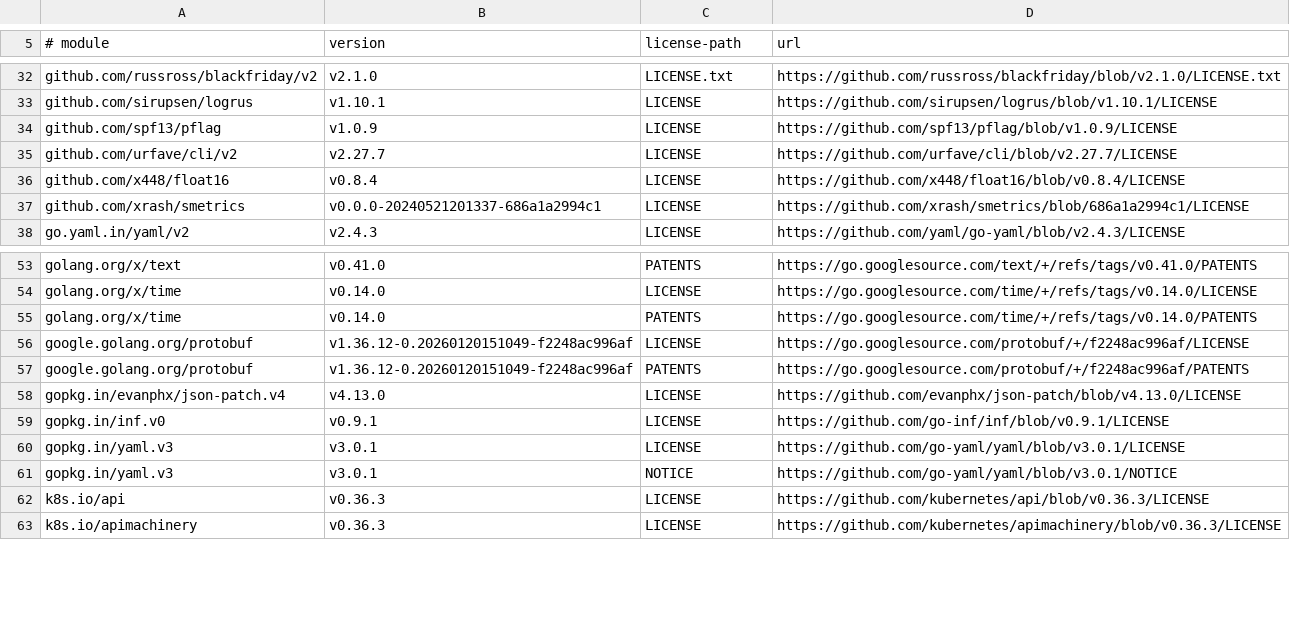
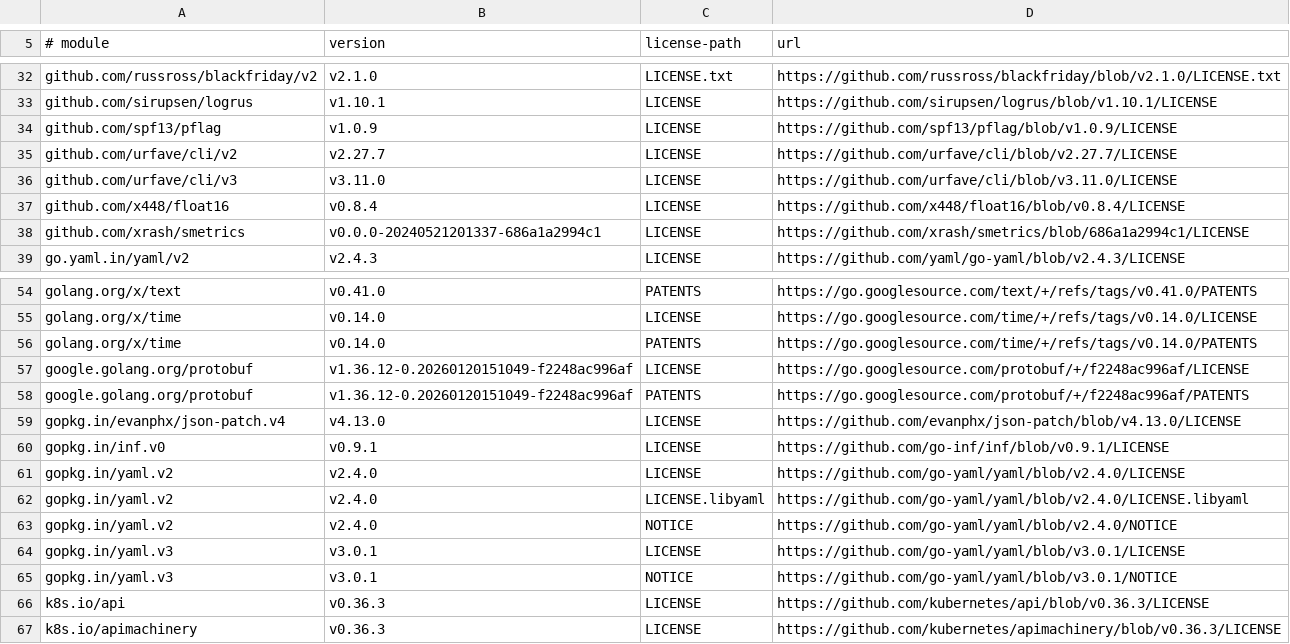
Before and after one commit to abrarshivani/vgpu-device-manager, a TSV file: hack/license-urls.tsv, drawn as a sheet; only a part is shown, gaps mark what is left out.

Commit message:
Inventory the bundled nvidia-mig-parted from the shipped binary
The image copies a prebuilt nvidia-mig-parted out of the k8s-mig-manager
image. The notices covered only this repository's vendor/ tree, so the twelve
third-party modules linked into that binary were disclaimed rather than
listed: "the Go modules linked into that binary are not inventoried below."

Seven of them happened to appear anyway, because this repository pins the same
modules at the same versions. That is coincidence, not coverage. Four were
listed only at a different version, and gopkg.in/yaml.v2 was absent outright,
its Apache-2.0 text nowhere in the document. Nothing scanning this tree could
have found it: it is a module path this repository does not use in any version.

Nothing here records what the copied binary links, so the binary is now the
source of truth. Go writes the module, its version and every dependency into
the build info at link time, and the recorded pseudo-version resolves from the
proxy, so both the command path and its version come from the artifact.
Resolving from a mig-parted git tag instead would rest on the image tag
matching a repo tag, which nothing enforces; a rebuild or a patched image would
be attributed to the wrong sources without a word.

go-licenses classifies packages, so the module set is still resolved from
source in a scratch module. Everything it is pointed at comes from the binary,
and the two sets must match exactly or the run dies naming the difference.

The image reference is read from the Dockerfile rather than pinned here, so
bumping it cannot leave the notices describing the previous one.

Runtime and bundled entries are one index, as in mig-parted: what ships is one
filesystem, so a module both binaries link at different versions is two rows
rather than a second table. The source tree moves into the row as a sixth CSV
field, and the resolver, the verifier and both emit functions read it there.

gopkg.in/yaml.v2 also gains a license override. It ships LICENSE (Apache-2.0)
and LICENSE.libyaml (MIT) as two files, byte-identical to go.yaml.in/yaml/v2's,
which already carries that override for the same reason.

Generation now needs docker, to read the binary out of the released image.

Signed-off-by: Abrar Shivani <ashivani@nvidia.com>

```diff
--- a/hack/license-urls.tsv
+++ b/hack/license-urls.tsv
@@ -35,2 +35,3 @@ github.com/spf13/pflag	v1.0.9	LICENSE	https://github.com/spf13/pflag/blob/v1.0.9
 github.com/urfave/cli/v2	v2.27.7	LICENSE	https://github.com/urfave/cli/blob/v2.27.7/LICENSE
+github.com/urfave/cli/v3	v3.11.0	LICENSE	https://github.com/urfave/cli/blob/v3.11.0/LICENSE
 github.com/x448/float16	v0.8.4	LICENSE	https://github.com/x448/float16/blob/v0.8.4/LICENSE
@@ -59,2 +60,5 @@ gopkg.in/evanphx/json-patch.v4	v4.13.0	LICENSE	https://github.com/evanphx/json-p
 gopkg.in/inf.v0	v0.9.1	LICENSE	https://github.com/go-inf/inf/blob/v0.9.1/LICENSE
+gopkg.in/yaml.v2	v2.4.0	LICENSE	https://github.com/go-yaml/yaml/blob/v2.4.0/LICENSE
+gopkg.in/yaml.v2	v2.4.0	LICENSE.libyaml	https://github.com/go-yaml/yaml/blob/v2.4.0/LICENSE.libyaml
+gopkg.in/yaml.v2	v2.4.0	NOTICE	https://github.com/go-yaml/yaml/blob/v2.4.0/NOTICE
 gopkg.in/yaml.v3	v3.0.1	LICENSE	https://github.com/go-yaml/yaml/blob/v3.0.1/LICENSE
```
Also changed, not shown: hack/license-overrides.tsv, hack/module-repos.tsv, 5 other files.
